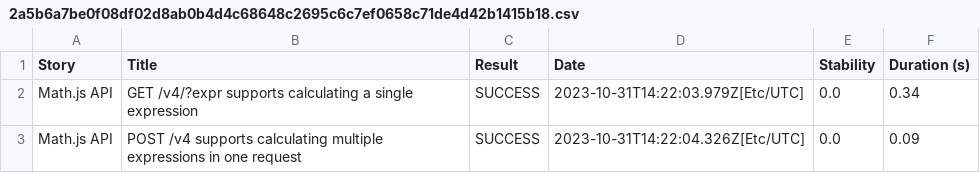
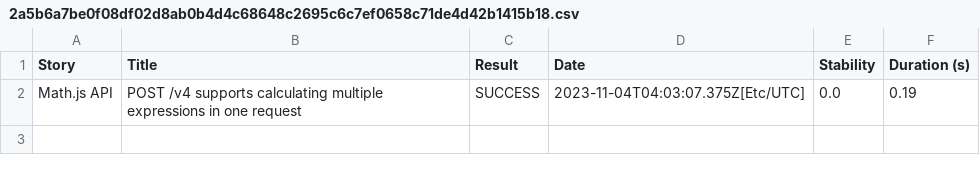
Before and after one commit to serenity-js/serenity-js-mocha-template, a CSV file: 2a5b6a7be0f08df02d8ab0b4d4c68648c2695c6c7ef0658c71de4d42b1415b18.csv, drawn as a sheet.

```diff
--- a/2a5b6a7be0f08df02d8ab0b4d4c68648c2695c6c7ef0658c71de4d42b1415b18.csv
+++ b/2a5b6a7be0f08df02d8ab0b4d4c68648c2695c6c7ef0658c71de4d42b1415b18.csv
@@ -1,3 +1,2 @@
 "Story","Title","Result","Date","Stability","Duration (s)"
-"Math.js API","GET /v4/?expr supports calculating a single expression","SUCCESS","2023-10-31T14:22:03.979Z[Etc/UTC]","0.0","0.34"
-"Math.js API","POST /v4 supports calculating multiple expressions in one request","SUCCESS","2023-10-31T14:22:04.326Z[Etc/UTC]","0.0","0.09"
+"Math.js API","POST /v4 supports calculating multiple expressions in one request","SUCCESS","2023-11-04T04:03:07.375Z[Etc/UTC]","0.0","0.19"
```
Also changed, not shown: 37343c98e448ed38b5eed382aa3dd0073374faed293fe8a387d6502950be331e.csv, 5f4fe19fad792eae7f80e1f80436ab9bafe8946a09003128bae2dcae4800cee7.csv, 28 other files.
